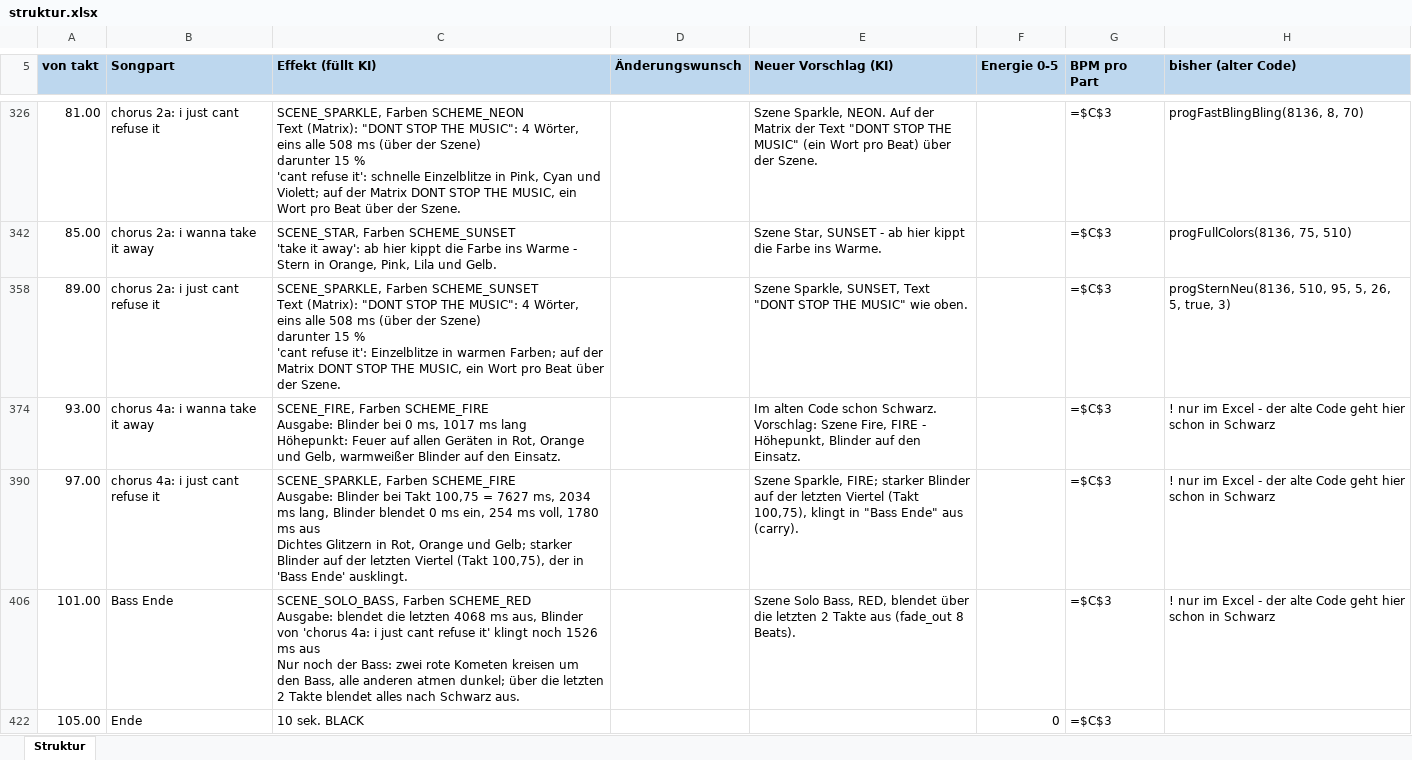
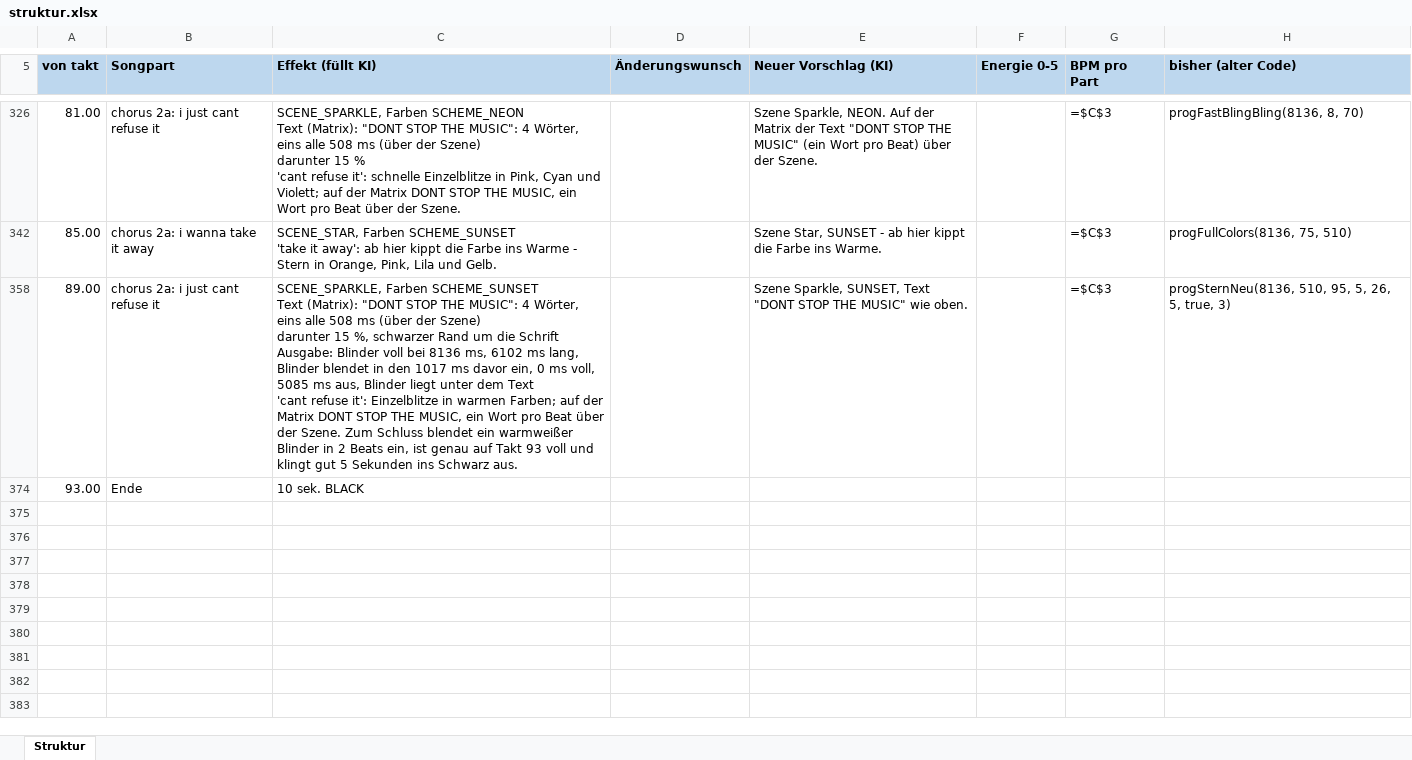
Before and after one commit to just4phil/LED-GIT_on_YULC, an Excel workbook: songs/DontStopTheMusic_v1/quelle/struktur.xlsx, sheet Struktur, drawn as a sheet; only a part is shown, gaps mark what is left out; values as stored, in another font and other column widths than the file's, no borders; formulas without a stored value are shown as written; ↵ is a line break in a cell; the diff names each change by its address in the sheet, - before the commit and + after, or states it on an @@ line.

```diff
--- a/songs/DontStopTheMusic_v1/quelle/struktur.xlsx (sheet Struktur)
+++ b/songs/DontStopTheMusic_v1/quelle/struktur.xlsx (sheet Struktur)
-C358 (Effekt (füllt KI)): …darunter 15 % ↵ 'cant refuse it': Einzelblitze in warmen Farben; auf der Matrix DONT STOP THE MUSIC, ein Wort pro Beat über der Szene.
+C358 (Effekt (füllt KI)): …darunter 15 %, schwarzer Rand um die Schrift ↵ Ausgabe: Blinder voll bei 8136 ms, 6102 ms lang, Blinder blendet in den 1017 ms davor ein, 0 ms voll, 5085 ms aus, Blinder liegt unter dem Text ↵ 'cant refuse it': Einzelblitze in warmen Farben; auf der Matrix DONT STOP THE MUSIC, ein Wort pro Beat über der Szene. Zum Schluss blendet ein warmweißer Blinder in 2 Beats ein, ist genau auf Takt 93 voll und klingt gut 5 Sekunden ins Schwarz aus.
-B374 (Songpart): chorus 4a: i wanna take it away
+B374 (Songpart): Ende
-C374 (Effekt (füllt KI)): SCENE_FIRE, Farben SCHEME_FIRE ↵ Ausgabe: Blinder bei 0 ms, 1017 ms lang ↵ Höhepunkt: Feuer auf allen Geräten in Rot, Orange und Gelb, warmweißer Blinder auf den Einsatz.
+C374 (Effekt (füllt KI)): 10 sek. BLACK
-E374 (Neuer Vorschlag (KI)): Im alten Code schon Schwarz. Vorschlag: Szene Fire, FIRE - Höhepunkt, Blinder auf den Einsatz.
+E374 (Neuer Vorschlag (KI)): (empty)
-G374 (BPM pro Part): =$C$3
+G374 (BPM pro Part): (empty)
-H374 (bisher (alter Code)): ! nur im Excel - der alte Code geht hier schon in Schwarz
+H374 (bisher (alter Code)): (empty)
-row 390: 97.00 | chorus 4a: i just cant refuse it | SCENE_SPARKLE, Farben SCHEME_FIRE ↵ Ausgabe: Blinder bei Takt 100,75 = 7627 ms, 2034 ms lang, Blinder blendet 0 ms ein, 254 ms voll, 1780 ms aus ↵ Dichtes Glitzern in Rot, Orange und Gelb; starker Blinder auf der letzten Viertel (Takt 100,75), der in 'Bass Ende' ausklingt. |  | Szene Sparkle, FIRE; starker Blinder auf der letzten Viertel (Takt 100,75), klingt in "Bass Ende" aus (carry). |  | =$C$3 | ! nur im Excel - der alte Code geht hier schon in Schwarz
-row 406: 101.00 | Bass Ende | SCENE_SOLO_BASS, Farben SCHEME_RED ↵ Ausgabe: blendet die letzten 4068 ms aus, Blinder von 'chorus 4a: i just cant refuse it' klingt noch 1526 ms aus ↵ Nur noch der Bass: zwei rote Kometen kreisen um den Bass, alle anderen atmen dunkel; über die letzten 2 Takte blendet alles nach Schwarz aus. |  | Szene Solo Bass, RED, blendet über die letzten 2 Takte aus (fade_out 8 Beats). |  | =$C$3 | ! nur im Excel - der alte Code geht hier schon in Schwarz
-row 422: 105.00 | Ende | 10 sek. BLACK |  |  | 0 | =$C$3
```
Also changed, not shown: hidden cells, 14 other files.
